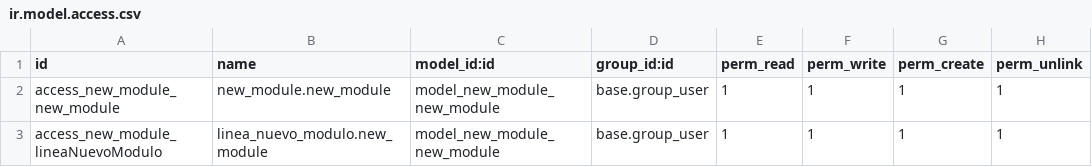
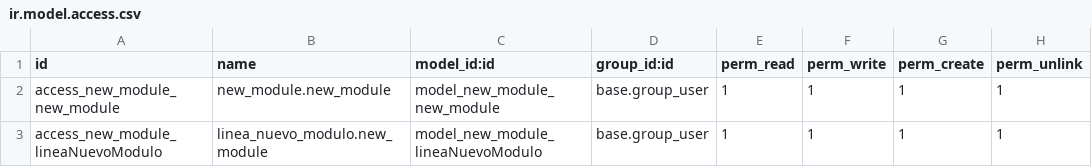
Before and after one commit to IZamorano-Interhaus/Interhaus, a CSV file: new_module/security/ir.model.access.csv, drawn as a sheet.

Commit message:
actualizacion 1.2.7, se actualizair.model.access.csv

```diff
--- a/new_module/security/ir.model.access.csv
+++ b/new_module/security/ir.model.access.csv
@@ -2,2 +2,2 @@ id,name,model_id:id,group_id:id,perm_read,perm_write,perm_create,perm_unlink
 access_new_module_new_module,new_module.new_module,model_new_module_new_module,base.group_user,1,1,1,1
-access_new_module_lineaNuevoModulo,linea_nuevo_modulo.new_module,model_new_module_new_module,base.group_user,1,1,1,1
+access_new_module_lineaNuevoModulo,linea_nuevo_modulo.new_module,model_new_module_lineaNuevoModulo,base.group_user,1,1,1,1
```
